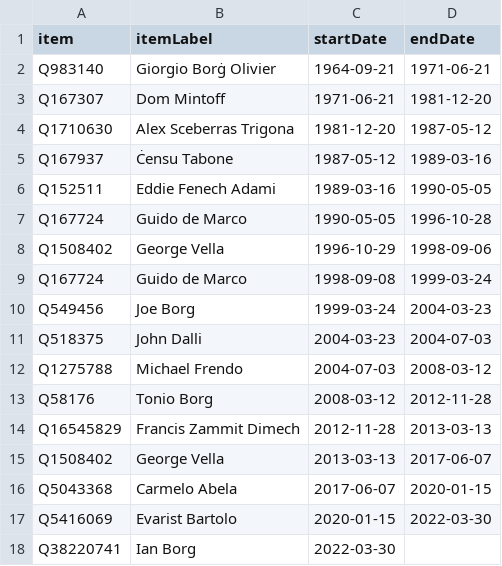
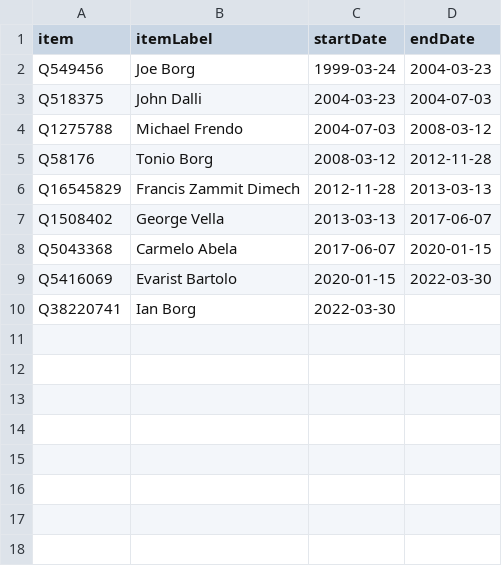
Before and after one commit to every-politician-scrapers/malta-ministers, a CSV file: sources/minister-foreign/scraped.csv, drawn as a sheet; the diff names each change by its address in the sheet, - before the commit and + after, or states it on an @@ line.

```diff
--- a/sources/minister-foreign/scraped.csv
+++ b/sources/minister-foreign/scraped.csv
-row 2: Q983140 | Giorgio Borġ Olivier | 1964-09-21 | 1971-06-21
-row 3: Q167307 | Dom Mintoff | 1971-06-21 | 1981-12-20
-row 4: Q1710630 | Alex Sceberras Trigona | 1981-12-20 | 1987-05-12
-row 5: Q167937 | Ċensu Tabone | 1987-05-12 | 1989-03-16
-row 6: Q152511 | Eddie Fenech Adami | 1989-03-16 | 1990-05-05
-row 7: Q167724 | Guido de Marco | 1990-05-05 | 1996-10-28
-row 8: Q1508402 | George Vella | 1996-10-29 | 1998-09-06
-row 9: Q167724 | Guido de Marco | 1998-09-08 | 1999-03-24
```
Also changed, not shown: sources/minister-foreign/diff.csv, sources/minister-foreign/wikidata.csv, 5 other files.
